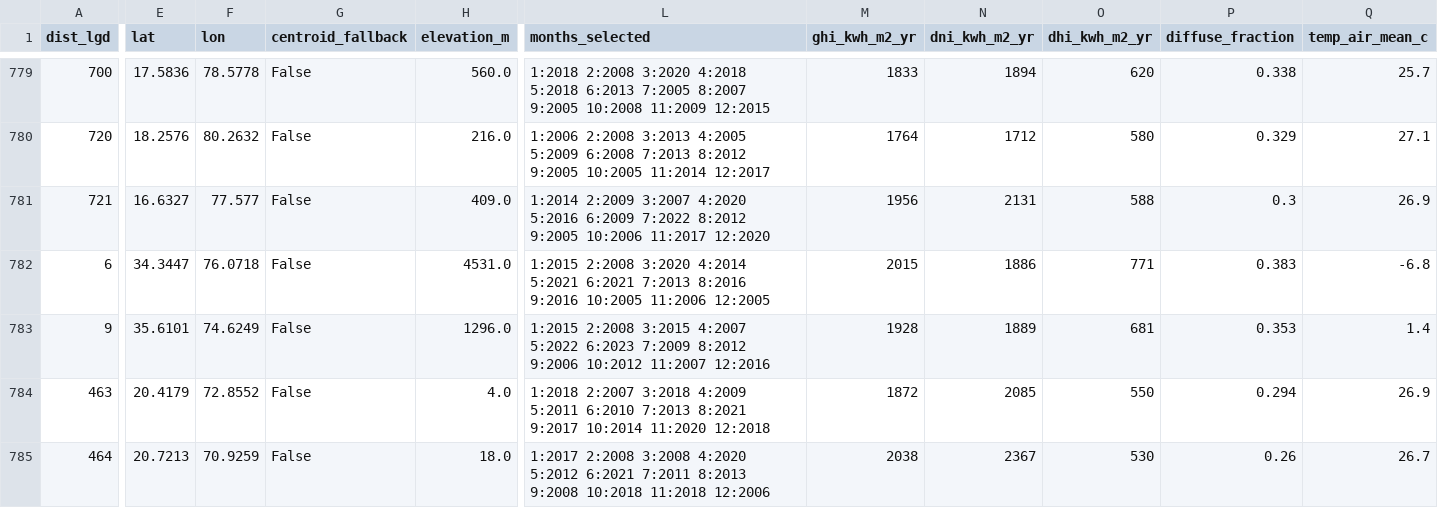
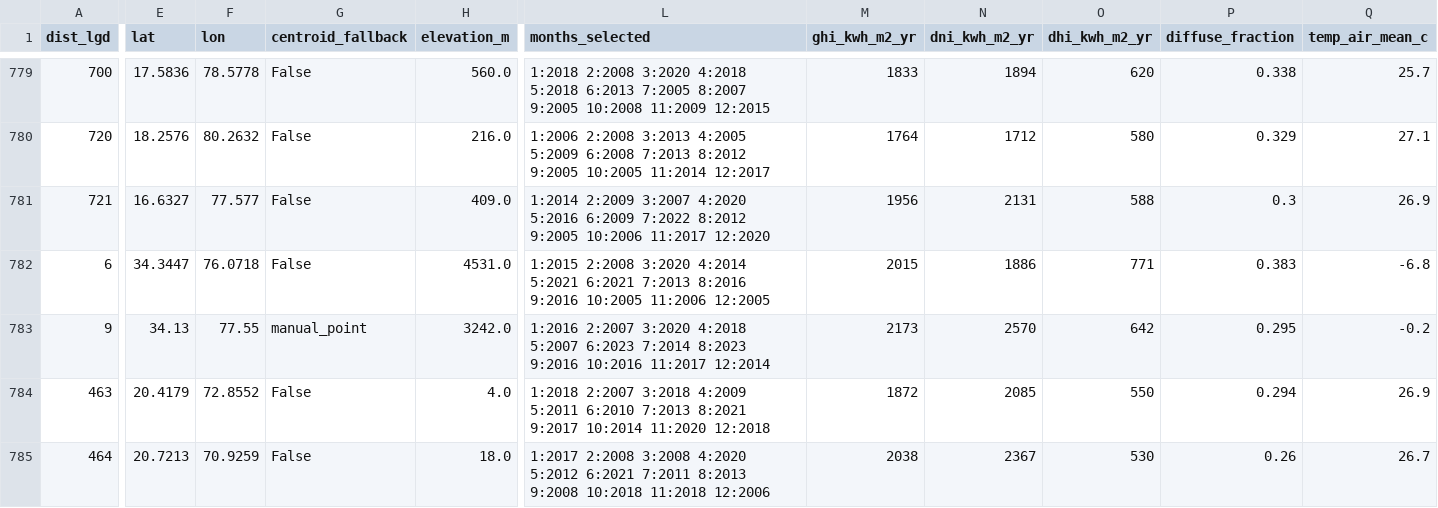
Before and after one commit to harshilsaini26/AgriPV-Designer-Tool, a CSV file: research/08_solar_weather/tmy/tmy_index.csv, drawn as a sheet; only a part is shown, gaps mark what is left out; the diff covers the shown part only; the diff names each change by its address in the sheet, - before the commit and + after, or states it on an @@ line.

```diff
--- a/research/08_solar_weather/tmy/tmy_index.csv
+++ b/research/08_solar_weather/tmy/tmy_index.csv
-E783 (lat): 35.6101
+E783 (lat): 34.13
-F783 (lon): 74.6249
+F783 (lon): 77.55
-G783 (centroid_fallback): False
+G783 (centroid_fallback): manual_point
-H783 (elevation_m): 1296.0
+H783 (elevation_m): 3242.0
-L783 (months_selected): 1:2015 2:2008 3:2015 4:2007 5:2022 6:2023 7:2009 8:2012 9:2006 10:2012 11:2007 12:2016
+L783 (months_selected): 1:2016 2:2007 3:2020 4:2018 5:2007 6:2023 7:2014 8:2023 9:2016 10:2016 11:2017 12:2014
-M783 (ghi_kwh_m2_yr): 1928
+M783 (ghi_kwh_m2_yr): 2173
-N783 (dni_kwh_m2_yr): 1889
+N783 (dni_kwh_m2_yr): 2570
-O783 (dhi_kwh_m2_yr): 681
+O783 (dhi_kwh_m2_yr): 642
-P783 (diffuse_fraction): 0.353
+P783 (diffuse_fraction): 0.295
-Q783 (temp_air_mean_c): 1.4
+Q783 (temp_air_mean_c): -0.2
```
Also changed, not shown: 5 edited cells elsewhere in this file, research/08_solar_weather/tmy/tmy_monthly.csv, 6 other files.
